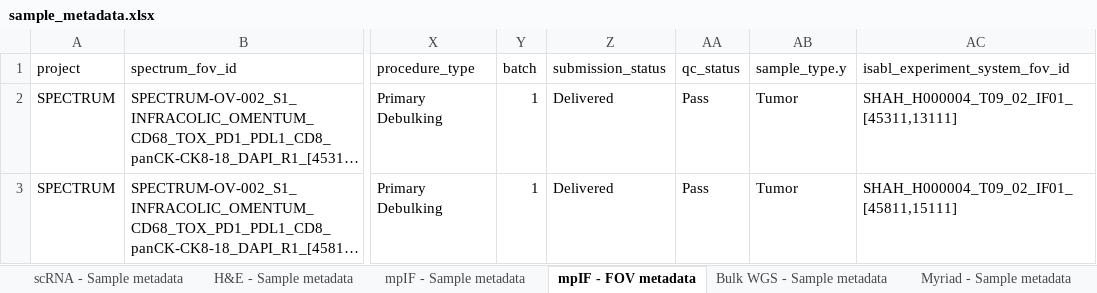
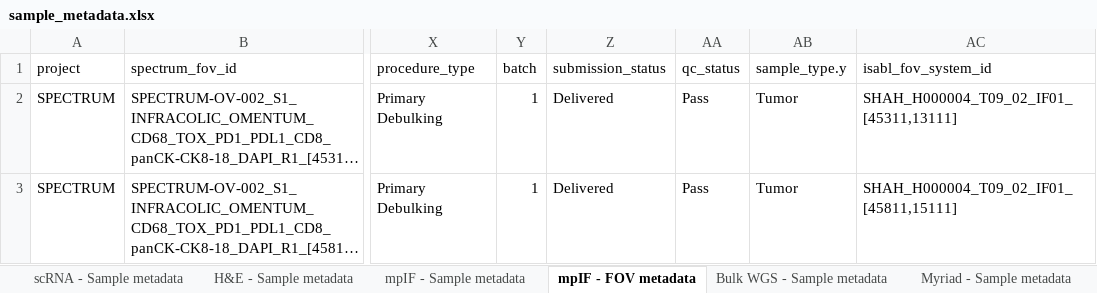
Before and after one commit to shahcompbio/spectrum-tme, an Excel workbook: tables/sample_metadata.xlsx, sheet mpIF - FOV metadata, drawn as a sheet; only a part is shown, gaps mark what is left out; long unchanged cells end in …; values as stored, in another font and other column widths than the file's, no borders; the diff names each change by its address in the sheet, - before the commit and + after, or states it on an @@ line.

Commit message:
Change mpIF FOV column notation

```diff
--- a/tables/sample_metadata.xlsx (sheet mpIF - FOV metadata)
+++ b/tables/sample_metadata.xlsx (sheet mpIF - FOV metadata)
-AC1: isabl_experiment_system_fov_id
+AC1: isabl_fov_system_id
```
